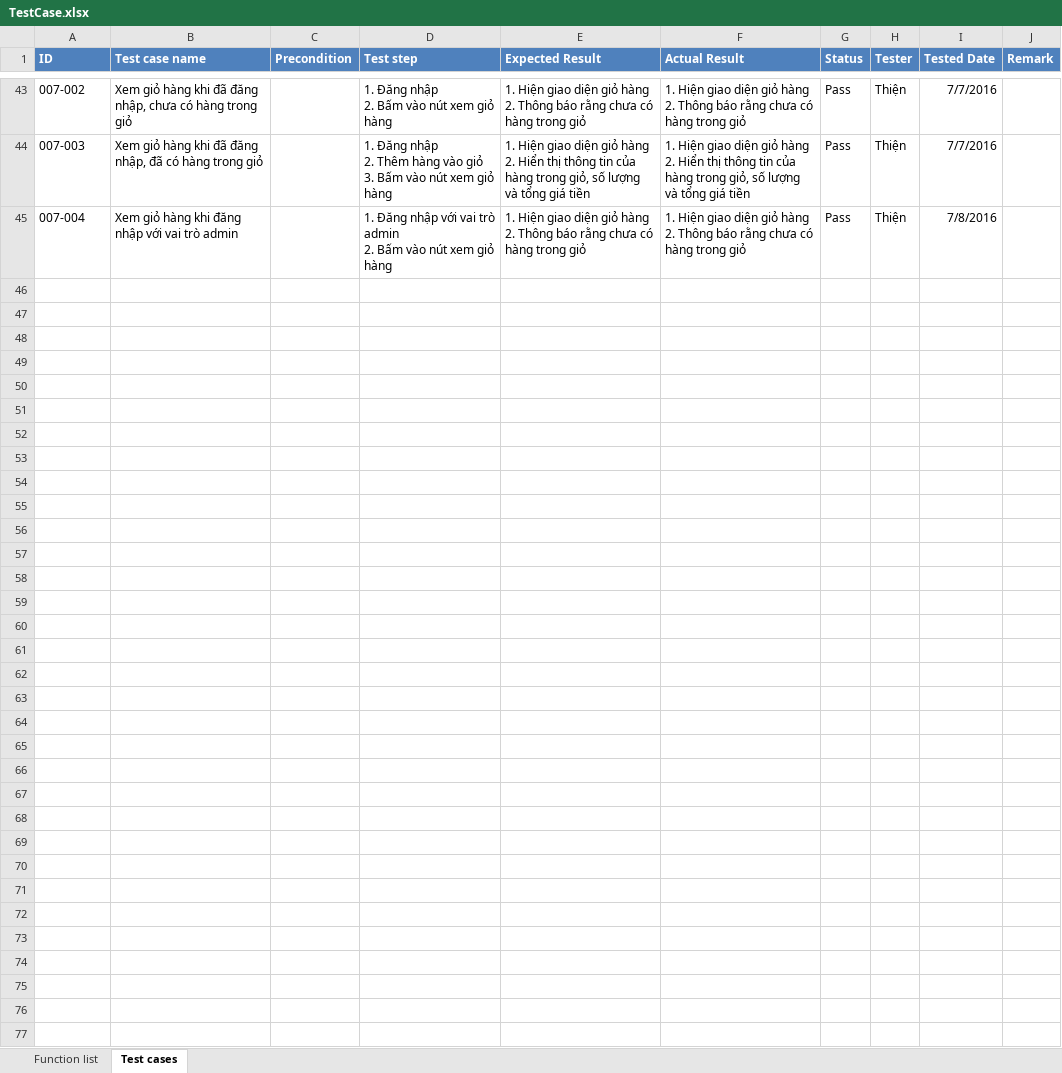
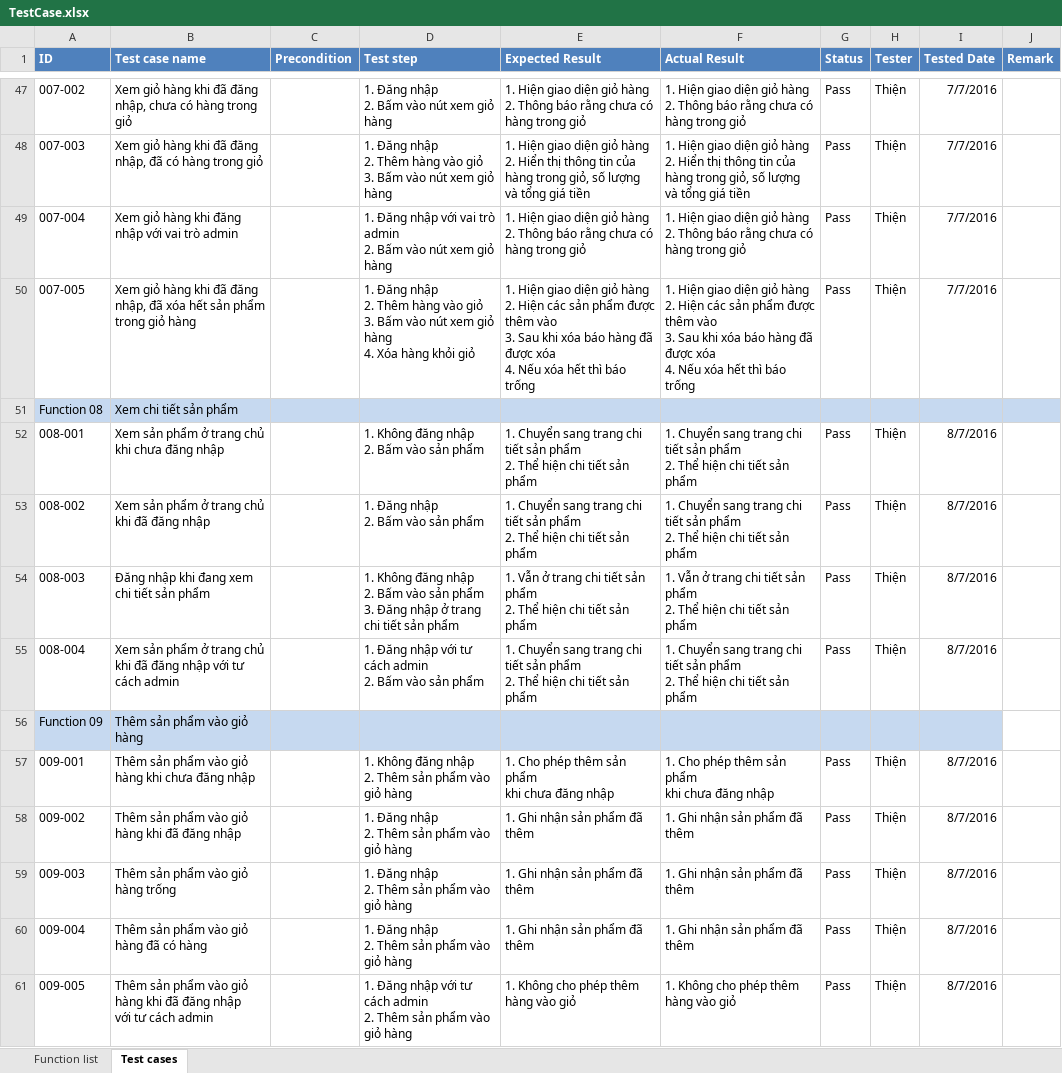
Before and after one commit to 1359053/IntroWeb, an Excel workbook: TestCase.xlsx, sheet Test cases, drawn as a sheet; only a part is shown, gaps mark what is left out; values as stored, in another font and other column widths than the file's, no borders; addresses are those after the commit; ↵ is a line break in a cell; the diff covers the shown part only; the diff names each change by its address in the sheet, - before the commit and + after, or states it on an @@ line.

Commit message:
no message

```diff
--- a/TestCase.xlsx (sheet Test cases)
+++ b/TestCase.xlsx (sheet Test cases)
-I49 (Tested Date): 7/8/2016
+I49 (Tested Date): 7/7/2016
+row 50: 007-005 | Xem giỏ hàng khi đã đăng nhập, đã xóa hết sản phẩm trong giỏ hàng |  | 1. Đăng nhập ↵ 2. Thêm hàng vào giỏ ↵ 3. Bấm vào nút xem giỏ hàng ↵ 4. Xóa hàng khỏi giỏ | 1. Hiện giao diện giỏ hàng ↵ 2. Hiện các sản phẩm được thêm vào ↵ 3. Sau khi xóa báo hàng đã được xóa ↵ 4. Nếu xóa hết thì báo trống | 1. Hiện giao diện giỏ hàng ↵ 2. Hiện các sản phẩm được thêm vào ↵ 3. Sau khi xóa báo hàng đã được xóa ↵ 4. Nếu xóa hết thì báo trống | Pass | Thiện | 7/7/2016
+row 51: Function 08 | Xem chi tiết sản phẩm
+row 52: 008-001 | Xem sản phẩm ở trang chủ khi chưa đăng nhập |  | 1. Không đăng nhập ↵ 2. Bấm vào sản phẩm | 1. Chuyển sang trang chi tiết sản phẩm ↵ 2. Thể hiện chi tiết sản phẩm | 1. Chuyển sang trang chi tiết sản phẩm ↵ 2. Thể hiện chi tiết sản phẩm | Pass | Thiện | 8/7/2016
+row 53: 008-002 | Xem sản phẩm ở trang chủ khi đã đăng nhập |  | 1. Đăng nhập ↵ 2. Bấm vào sản phẩm | 1. Chuyển sang trang chi tiết sản phẩm ↵ 2. Thể hiện chi tiết sản phẩm | 1. Chuyển sang trang chi tiết sản phẩm ↵ 2. Thể hiện chi tiết sản phẩm | Pass | Thiện | 8/7/2016
+row 54: 008-003 | Đăng nhập khi đang xem chi tiết sản phẩm |  | 1. Không đăng nhập ↵ 2. Bấm vào sản phẩm ↵ 3. Đăng nhập ở trang chi tiết sản phẩm | 1. Vẫn ở trang chi tiết sản phẩm ↵ 2. Thể hiện chi tiết sản phẩm | 1. Vẫn ở trang chi tiết sản phẩm ↵ 2. Thể hiện chi tiết sản phẩm | Pass | Thiện | 8/7/2016
+row 55: 008-004 | Xem sản phẩm ở trang chủ khi đã đăng nhập với tư cách admin |  | 1. Đăng nhập với tư cách admin ↵ 2. Bấm vào sản phẩm | 1. Chuyển sang trang chi tiết sản phẩm ↵ 2. Thể hiện chi tiết sản phẩm | 1. Chuyển sang trang chi tiết sản phẩm ↵ 2. Thể hiện chi tiết sản phẩm | Pass | Thiện | 8/7/2016
+row 56: Function 09 | Thêm sản phẩm vào giỏ hàng
+row 57: 009-001 | Thêm sản phẩm vào giỏ hàng khi chưa đăng nhập |  | 1. Không đăng nhập ↵ 2. Thêm sản phẩm vào giỏ hàng | 1. Cho phép thêm sản phẩm ↵ khi chưa đăng nhập | 1. Cho phép thêm sản phẩm ↵ khi chưa đăng nhập | Pass | Thiện | 8/7/2016
+row 58: 009-002 | Thêm sản phẩm vào giỏ hàng khi đã đăng nhập |  | 1. Đăng nhập ↵ 2. Thêm sản phẩm vào giỏ hàng | 1. Ghi nhận sản phẩm đã thêm | 1. Ghi nhận sản phẩm đã thêm | Pass | Thiện | 8/7/2016
+row 59: 009-003 | Thêm sản phẩm vào giỏ hàng trống |  | 1. Đăng nhập ↵ 2. Thêm sản phẩm vào giỏ hàng | 1. Ghi nhận sản phẩm đã thêm | 1. Ghi nhận sản phẩm đã thêm | Pass | Thiện | 8/7/2016
+row 60: 009-004 | Thêm sản phẩm vào giỏ hàng đã có hàng |  | 1. Đăng nhập ↵ 2. Thêm sản phẩm vào giỏ hàng | 1. Ghi nhận sản phẩm đã thêm | 1. Ghi nhận sản phẩm đã thêm | Pass | Thiện | 8/7/2016
+row 61: 009-005 | Thêm sản phẩm vào giỏ hàng khi đã đăng nhập ↵ với tư cách admin |  | 1. Đăng nhập với tư cách admin ↵ 2. Thêm sản phẩm vào giỏ hàng | 1. Không cho phép thêm hàng vào giỏ | 1. Không cho phép thêm hàng vào giỏ | Pass | Thiện | 8/7/2016
```
Also changed, not shown: 4 added rows and 46 edited cells elsewhere in this sheet, sheet Function list.
